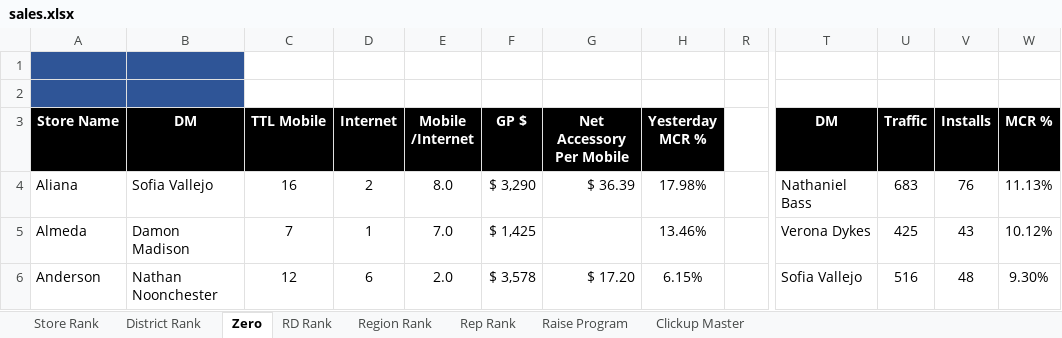
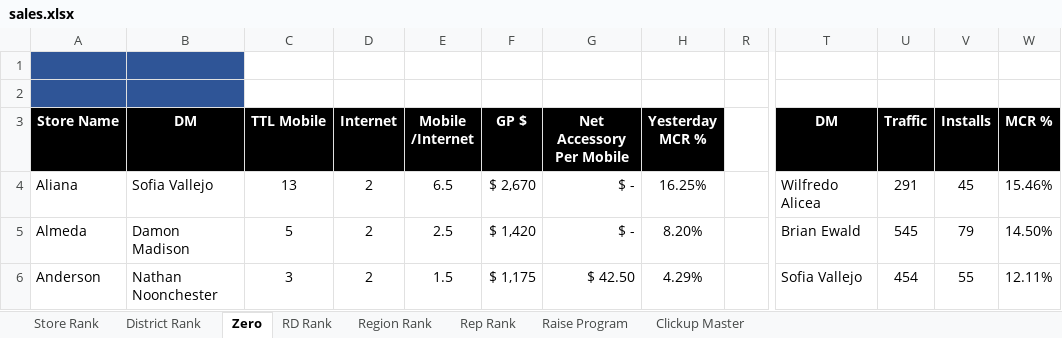
Before and after one commit to BlufoxMobile/One-On-One-Form, an Excel workbook: data/sales.xlsx, sheet Zero, drawn as a sheet; only a part is shown, gaps mark what is left out; values as stored, in another font and other column widths than the file's, no borders; charts and pictures and conditional formats not drawn; the diff covers the shown part only; the diff names each change by its address in the sheet, - before the commit and + after, or states it on an @@ line.

```diff
--- a/data/sales.xlsx (sheet Zero)
+++ b/data/sales.xlsx (sheet Zero)
-C4 (TTL Mobile): 16
+C4 (TTL Mobile): 13
-E4 (Mobile /Internet): 8.0
+E4 (Mobile /Internet): 6.5
-F4 (GP $): $ 3,290
+F4 (GP $): $ 2,670
-G4 (Net Accessory Per Mobile): $ 36.39
+G4 (Net Accessory Per Mobile): $ -
-H4 (Yesterday MCR %): 17.98%
+H4 (Yesterday MCR %): 16.25%
-T4 (DM): Nathaniel Bass
+T4 (DM): Wilfredo Alicea
-U4 (Traffic): 683
+U4 (Traffic): 291
-V4 (Installs): 76
+V4 (Installs): 45
-W4 (MCR %): 11.13%
+W4 (MCR %): 15.46%
-C5 (TTL Mobile): 7
+C5 (TTL Mobile): 5
-D5 (Internet): 1
+D5 (Internet): 2
-E5 (Mobile /Internet): 7.0
+E5 (Mobile /Internet): 2.5
-F5 (GP $): $ 1,425
+F5 (GP $): $ 1,420
-G5 (Net Accessory Per Mobile): (empty)
+G5 (Net Accessory Per Mobile): $ -
-H5 (Yesterday MCR %): 13.46%
+H5 (Yesterday MCR %): 8.20%
-T5 (DM): Verona Dykes
+T5 (DM): Brian Ewald
-U5 (Traffic): 425
+U5 (Traffic): 545
-V5 (Installs): 43
+V5 (Installs): 79
-W5 (MCR %): 10.12%
+W5 (MCR %): 14.50%
-C6 (TTL Mobile): 12
+C6 (TTL Mobile): 3
-D6 (Internet): 6
+D6 (Internet): 2
-E6 (Mobile /Internet): 2.0
+E6 (Mobile /Internet): 1.5
-F6 (GP $): $ 3,578
+F6 (GP $): $ 1,175
-G6 (Net Accessory Per Mobile): $ 17.20
+G6 (Net Accessory Per Mobile): $ 42.50
-H6 (Yesterday MCR %): 6.15%
+H6 (Yesterday MCR %): 4.29%
-U6 (Traffic): 516
+U6 (Traffic): 454
-V6 (Installs): 48
+V6 (Installs): 55
-W6 (MCR %): 9.30%
+W6 (MCR %): 12.11%
```
Also changed, not shown: 903 edited cells elsewhere in this sheet, sheet Rep Rank, sheet Store Rank, sheet District Rank, sheet RD Rank, sheet Region Rank, sheet Raise Program, hidden cells.
